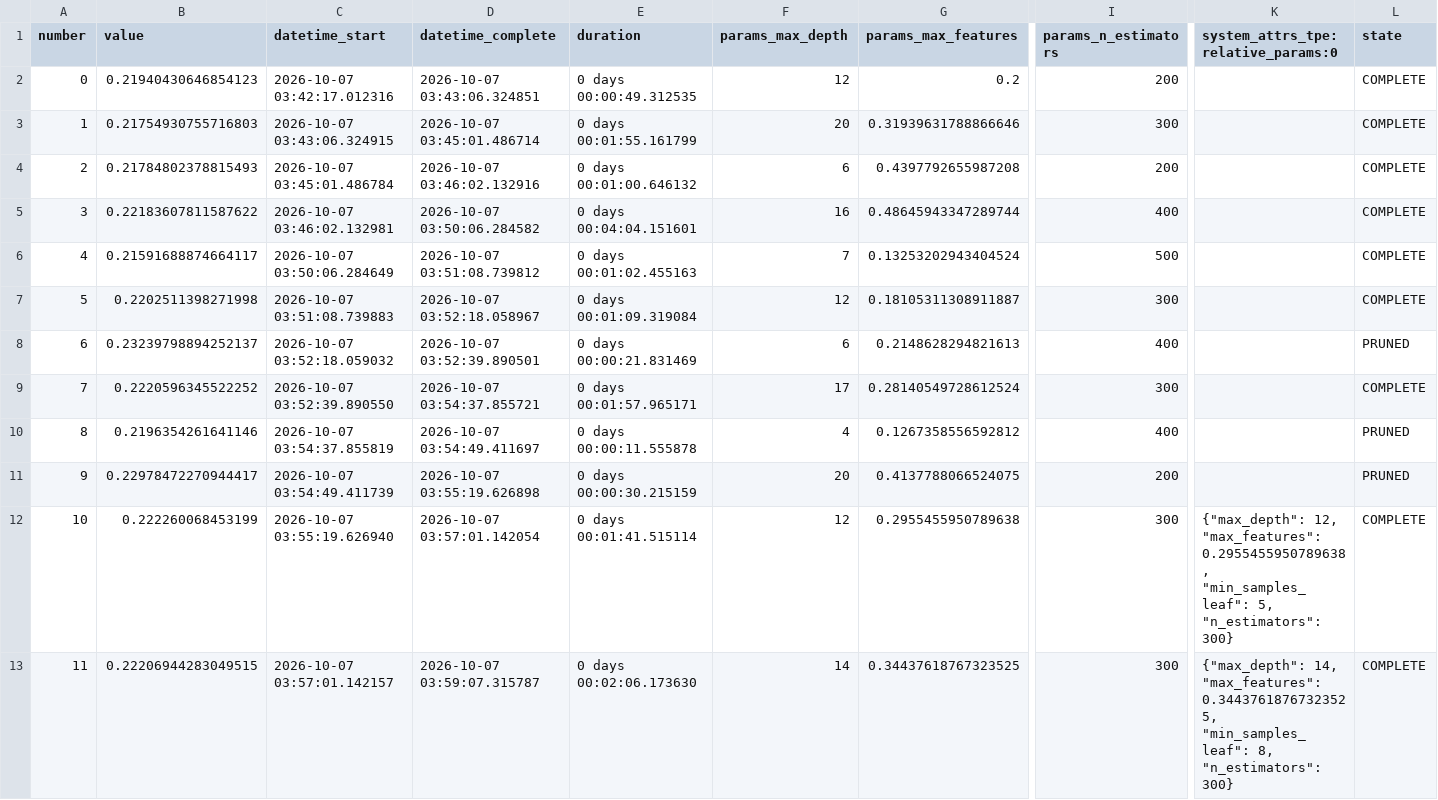
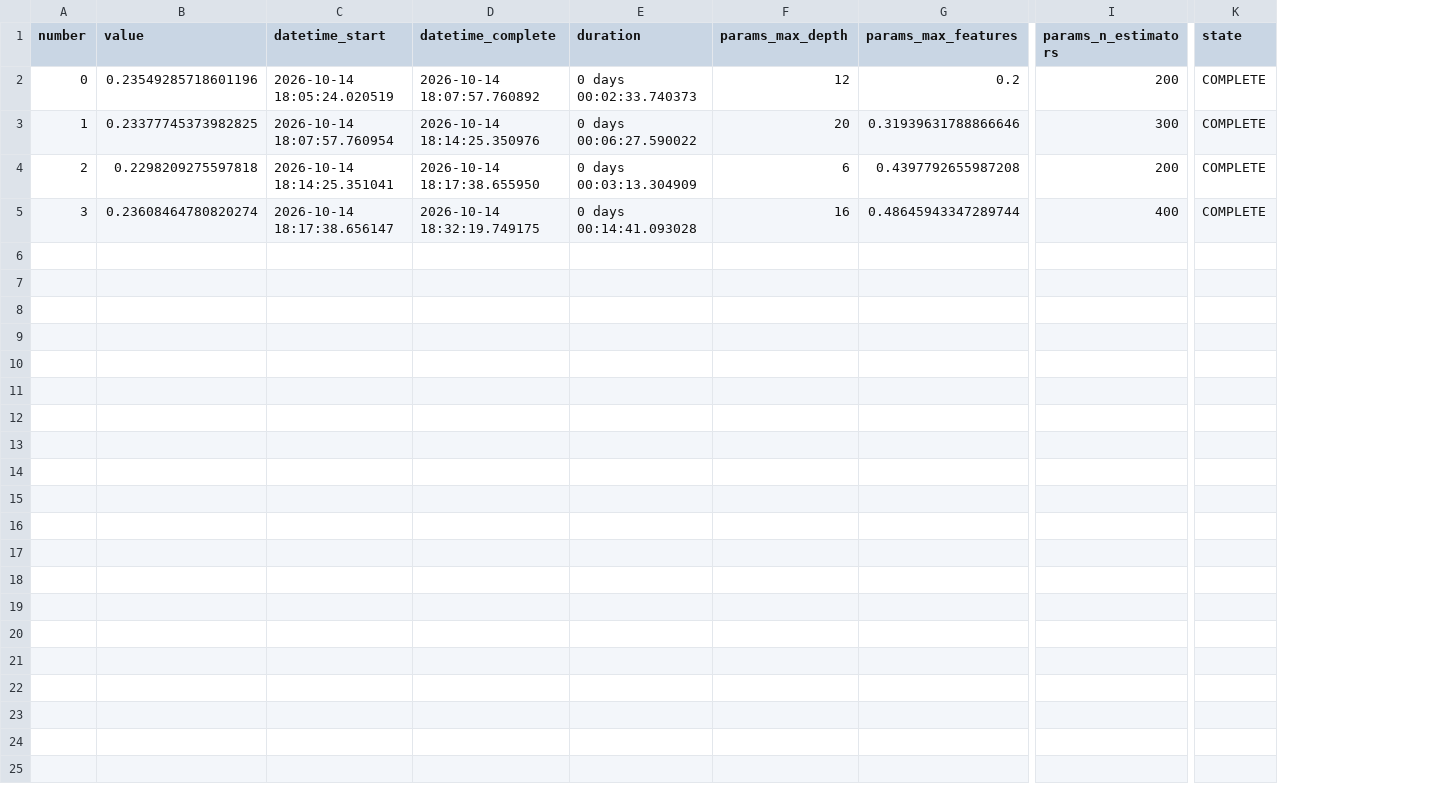
Before and after one commit to VedeshP/stacked-gbdt-diabetes-readmission, a CSV file: results/tuning_trials_rf.csv, drawn as a sheet; only a part is shown, gaps mark what is left out; rows hold the shown columns only; the diff names each change by its address in the sheet, - before the commit and + after, or states it on an @@ line.

```diff
--- a/results/tuning_trials_rf.csv
+++ b/results/tuning_trials_rf.csv
-column K, row 1: system_attrs_tpe:relative_params:0
-B2 (value): 0.21940430646854123
+B2 (value): 0.23549285718601196
-C2 (datetime_start): 2026-10-07 03:42:17.012316
+C2 (datetime_start): 2026-10-14 18:05:24.020519
-D2 (datetime_complete): 2026-10-07 03:43:06.324851
+D2 (datetime_complete): 2026-10-14 18:07:57.760892
-E2 (duration): 0 days 00:00:49.312535
+E2 (duration): 0 days 00:02:33.740373
-B3 (value): 0.21754930755716803
+B3 (value): 0.23377745373982825
-C3 (datetime_start): 2026-10-07 03:43:06.324915
+C3 (datetime_start): 2026-10-14 18:07:57.760954
-D3 (datetime_complete): 2026-10-07 03:45:01.486714
+D3 (datetime_complete): 2026-10-14 18:14:25.350976
-E3 (duration): 0 days 00:01:55.161799
+E3 (duration): 0 days 00:06:27.590022
-B4 (value): 0.21784802378815493
+B4 (value): 0.2298209275597818
-C4 (datetime_start): 2026-10-07 03:45:01.486784
+C4 (datetime_start): 2026-10-14 18:14:25.351041
-D4 (datetime_complete): 2026-10-07 03:46:02.132916
+D4 (datetime_complete): 2026-10-14 18:17:38.655950
-E4 (duration): 0 days 00:01:00.646132
+E4 (duration): 0 days 00:03:13.304909
-B5 (value): 0.22183607811587622
+B5 (value): 0.23608464780820274
-C5 (datetime_start): 2026-10-07 03:46:02.132981
+C5 (datetime_start): 2026-10-14 18:17:38.656147
-D5 (datetime_complete): 2026-10-07 03:50:06.284582
+D5 (datetime_complete): 2026-10-14 18:32:19.749175
-E5 (duration): 0 days 00:04:04.151601
+E5 (duration): 0 days 00:14:41.093028
-row 6: 4 | 0.21591688874664117 | 2026-10-07 03:50:06.284649 | 2026-10-07 03:51:08.739812 | 0 days 00:01:02.455163 | 7 | 0.13253202943404524 | 500 |  | COMPLETE
-row 7: 5 | 0.2202511398271998 | 2026-10-07 03:51:08.739883 | 2026-10-07 03:52:18.058967 | 0 days 00:01:09.319084 | 12 | 0.18105311308911887 | 300 |  | COMPLETE
-row 8: 6 | 0.23239798894252137 | 2026-10-07 03:52:18.059032 | 2026-10-07 03:52:39.890501 | 0 days 00:00:21.831469 | 6 | 0.2148628294821613 | 400 |  | PRUNED
-row 9: 7 | 0.2220596345522252 | 2026-10-07 03:52:39.890550 | 2026-10-07 03:54:37.855721 | 0 days 00:01:57.965171 | 17 | 0.28140549728612524 | 300 |  | COMPLETE
-row 10: 8 | 0.2196354261641146 | 2026-10-07 03:54:37.855819 | 2026-10-07 03:54:49.411697 | 0 days 00:00:11.555878 | 4 | 0.1267358556592812 | 400 |  | PRUNED
-row 11: 9 | 0.22978472270944417 | 2026-10-07 03:54:49.411739 | 2026-10-07 03:55:19.626898 | 0 days 00:00:30.215159 | 20 | 0.4137788066524075 | 200 |  | PRUNED
-row 12: 10 | 0.222260068453199 | 2026-10-07 03:55:19.626940 | 2026-10-07 03:57:01.142054 | 0 days 00:01:41.515114 | 12 | 0.2955455950789638 | 300 | {"max_depth": 12, "max_features": 0.2955455950789638, "min_samples_leaf": 5, "n_estimators": 300} | COMPLETE
-row 13: 11 | 0.22206944283049515 | 2026-10-07 03:57:01.142157 | 2026-10-07 03:59:07.315787 | 0 days 00:02:06.173630 | 14 | 0.34437618767323525 | 300 | {"max_depth": 14, "max_features": 0.34437618767323525, "min_samples_leaf": 8, "n_estimators": 300} | COMPLETE
```
Also changed, not shown: results/features.csv, results/shap_importance_cat.csv, 42 other files.
